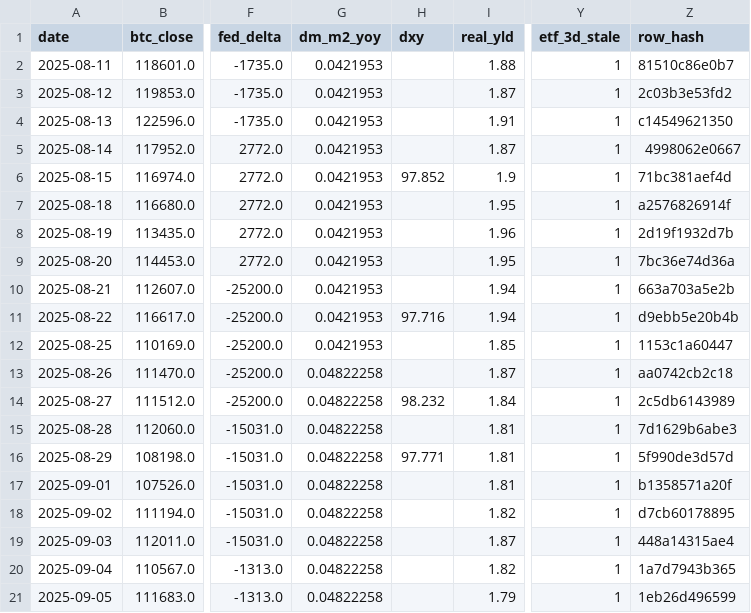
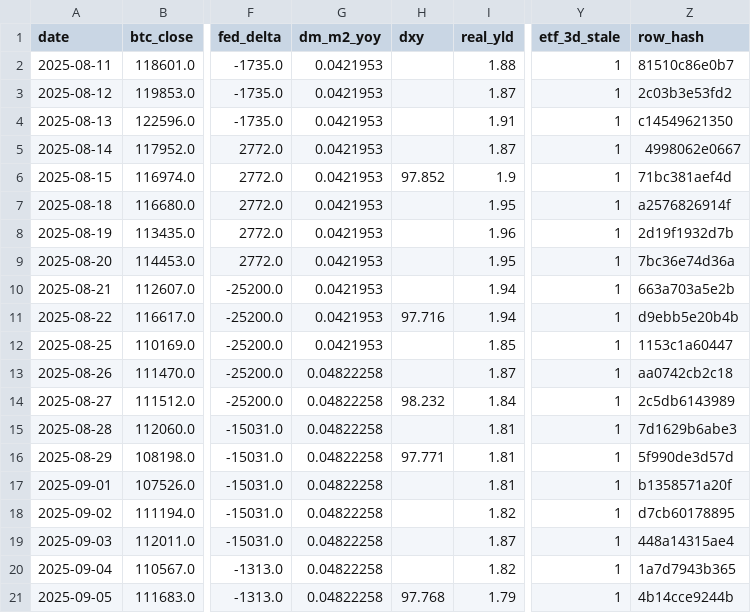
Before and after one commit to matthewprotti/btc_macro_agent_v2.py, a CSV file: track.csv, drawn as a sheet; only a part is shown, gaps mark what is left out; the diff names each change by its address in the sheet, - before the commit and + after, or states it on an @@ line.

```diff
--- a/track.csv
+++ b/track.csv
-H21 (dxy): (empty)
+H21 (dxy): 97.768
-Z21 (row_hash): 1eb26d496599
+Z21 (row_hash): 4b14cce9244b
```
Also changed, not shown: data/DXY.csv, 1 other file.
